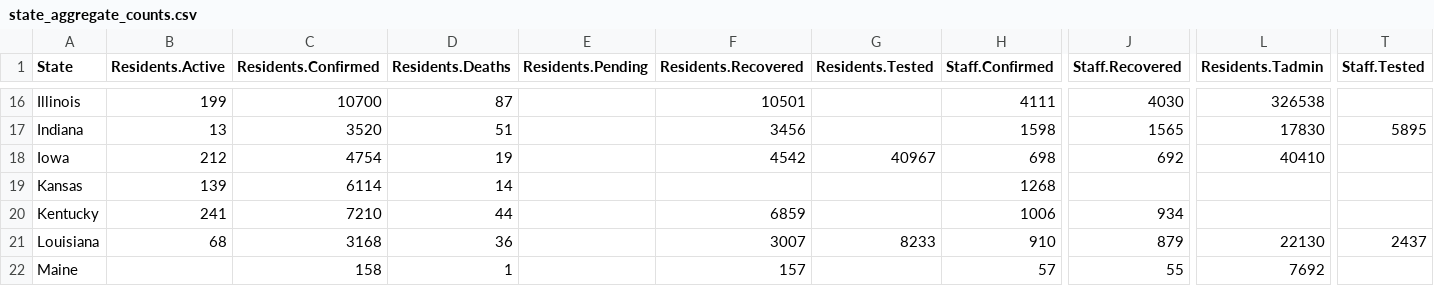
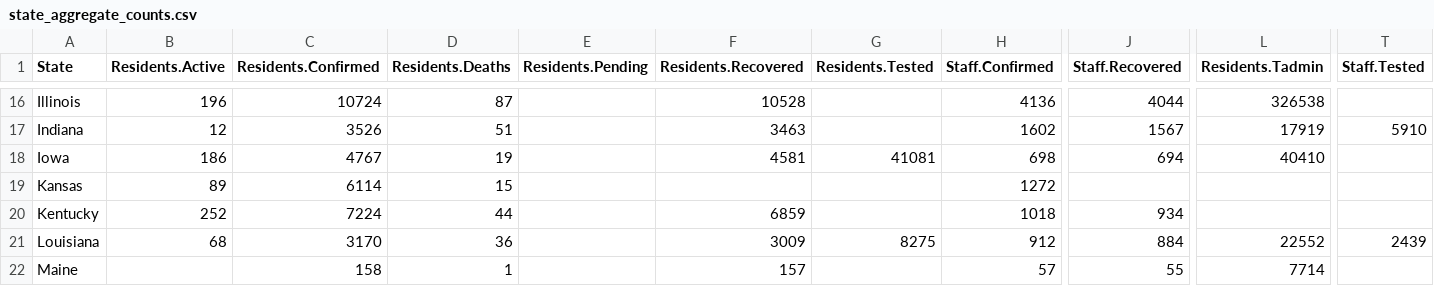
Before and after one commit to uclalawcovid19behindbars/data, a CSV file: latest-data/state_aggregate_counts.csv, drawn as a sheet; only a part is shown, gaps mark what is left out; the diff covers the shown part only; the diff names each change by its address in the sheet, - before the commit and + after, or states it on an @@ line.

```diff
--- a/latest-data/state_aggregate_counts.csv
+++ b/latest-data/state_aggregate_counts.csv
-B16 (Residents.Active): 199
+B16 (Residents.Active): 196
-C16 (Residents.Confirmed): 10700
+C16 (Residents.Confirmed): 10724
-F16 (Residents.Recovered): 10501
+F16 (Residents.Recovered): 10528
-H16 (Staff.Confirmed): 4111
+H16 (Staff.Confirmed): 4136
-J16 (Staff.Recovered): 4030
+J16 (Staff.Recovered): 4044
-B17 (Residents.Active): 13
+B17 (Residents.Active): 12
-C17 (Residents.Confirmed): 3520
+C17 (Residents.Confirmed): 3526
-F17 (Residents.Recovered): 3456
+F17 (Residents.Recovered): 3463
-H17 (Staff.Confirmed): 1598
+H17 (Staff.Confirmed): 1602
-J17 (Staff.Recovered): 1565
+J17 (Staff.Recovered): 1567
-L17 (Residents.Tadmin): 17830
+L17 (Residents.Tadmin): 17919
-T17 (Staff.Tested): 5895
+T17 (Staff.Tested): 5910
-B18 (Residents.Active): 212
+B18 (Residents.Active): 186
-C18 (Residents.Confirmed): 4754
+C18 (Residents.Confirmed): 4767
-F18 (Residents.Recovered): 4542
+F18 (Residents.Recovered): 4581
-G18 (Residents.Tested): 40967
+G18 (Residents.Tested): 41081
-J18 (Staff.Recovered): 692
+J18 (Staff.Recovered): 694
-B19 (Residents.Active): 139
+B19 (Residents.Active): 89
-D19 (Residents.Deaths): 14
+D19 (Residents.Deaths): 15
-H19 (Staff.Confirmed): 1268
+H19 (Staff.Confirmed): 1272
-B20 (Residents.Active): 241
+B20 (Residents.Active): 252
-C20 (Residents.Confirmed): 7210
+C20 (Residents.Confirmed): 7224
-H20 (Staff.Confirmed): 1006
+H20 (Staff.Confirmed): 1018
-C21 (Residents.Confirmed): 3168
+C21 (Residents.Confirmed): 3170
-F21 (Residents.Recovered): 3007
+F21 (Residents.Recovered): 3009
-G21 (Residents.Tested): 8233
+G21 (Residents.Tested): 8275
-H21 (Staff.Confirmed): 910
+H21 (Staff.Confirmed): 912
-J21 (Staff.Recovered): 879
+J21 (Staff.Recovered): 884
-L21 (Residents.Tadmin): 22130
+L21 (Residents.Tadmin): 22552
-T21 (Staff.Tested): 2437
+T21 (Staff.Tested): 2439
-L22 (Residents.Tadmin): 7692
+L22 (Residents.Tadmin): 7714
```
Also changed, not shown: 155 edited cells elsewhere in this file, latest-data/national_aggregate_counts.csv, 1 other file.
